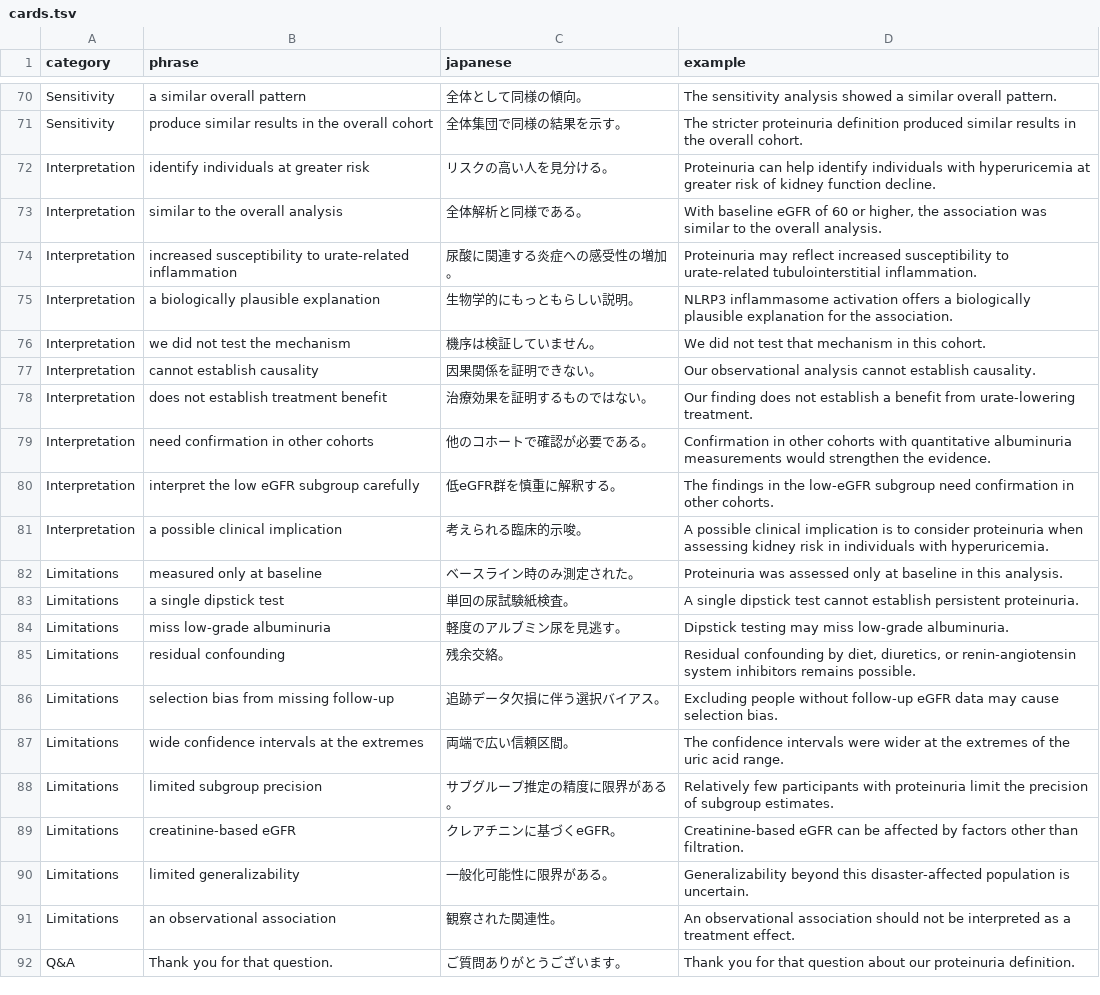
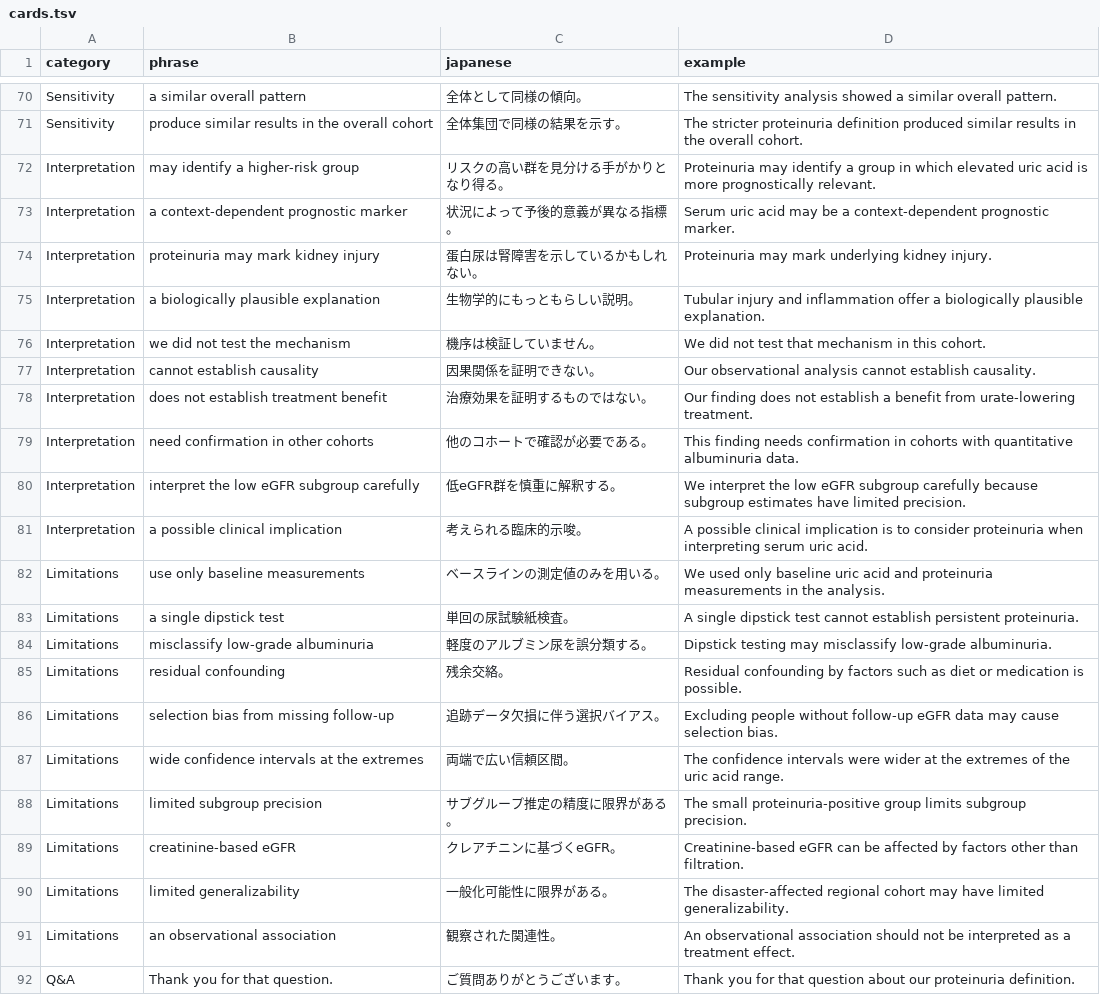
Before and after one commit to Haruya96/eigakkaiwa_input, a TSV file: asn-poster-2026/cards.tsv, drawn as a sheet; only a part is shown, gaps mark what is left out.

Commit message:
Restore previous conversational discussion with minimal corrections
Restore discussion Q16-50 and Interpretation/Limitations phrase cards from the pre-October 11 edition. Trim only repeated appended caveats, clarify baseline measurements used in the analysis, and correct the low-eGFR caution rationale. Keep updated study overview, methods, and results.

Regenerate matching hints and review data. Bump Android to 1.9 and refresh the offline cache.

Validation: all 17 existing tests, generated data checks, restoration scope checks, and git diff checks pass.

```diff
--- a/asn-poster-2026/cards.tsv
+++ b/asn-poster-2026/cards.tsv
@@ -71,6 +71,6 @@ Sensitivity	a similar overall pattern	全体として同様の傾向。	The sens
 Sensitivity	produce similar results in the overall cohort	全体集団で同様の結果を示す。	The stricter proteinuria definition produced similar results in the overall cohort.
-Interpretation	identify individuals at greater risk	リスクの高い人を見分ける。	Proteinuria can help identify individuals with hyperuricemia at greater risk of kidney function decline.
-Interpretation	similar to the overall analysis	全体解析と同様である。	With baseline eGFR of 60 or higher, the association was similar to the overall analysis.
-Interpretation	increased susceptibility to urate-related inflammation	尿酸に関連する炎症への感受性の増加。	Proteinuria may reflect increased susceptibility to urate-related tubulointerstitial inflammation.
-Interpretation	a biologically plausible explanation	生物学的にもっともらしい説明。	NLRP3 inflammasome activation offers a biologically plausible explanation for the association.
+Interpretation	may identify a higher-risk group	リスクの高い群を見分ける手がかりとなり得る。	Proteinuria may identify a group in which elevated uric acid is more prognostically relevant.
+Interpretation	a context-dependent prognostic marker	状況によって予後的意義が異なる指標。	Serum uric acid may be a context-dependent prognostic marker.
+Interpretation	proteinuria may mark kidney injury	蛋白尿は腎障害を示しているかもしれない。	Proteinuria may mark underlying kidney injury.
+Interpretation	a biologically plausible explanation	生物学的にもっともらしい説明。	Tubular injury and inflammation offer a biologically plausible explanation.
 Interpretation	we did not test the mechanism	機序は検証していません。	We did not test that mechanism in this cohort.
@@ -78,14 +78,14 @@ Interpretation	cannot establish causality	因果関係を証明できない。	O
 Interpretation	does not establish treatment benefit	治療効果を証明するものではない。	Our finding does not establish a benefit from urate-lowering treatment.
-Interpretation	need confirmation in other cohorts	他のコホートで確認が必要である。	Confirmation in other cohorts with quantitative albuminuria measurements would strengthen the evidence.
-Interpretation	interpret the low eGFR subgroup carefully	低eGFR群を慎重に解釈する。	The findings in the low-eGFR subgroup need confirmation in other cohorts.
-Interpretation	a possible clinical implication	考えられる臨床的示唆。	A possible clinical implication is to consider proteinuria when assessing kidney risk in individuals with hyperuricemia.
-Limitations	measured only at baseline	ベースライン時のみ測定された。	Proteinuria was assessed only at baseline in this analysis.
+Interpretation	need confirmation in other cohorts	他のコホートで確認が必要である。	This finding needs confirmation in cohorts with quantitative albuminuria data.
+Interpretation	interpret the low eGFR subgroup carefully	低eGFR群を慎重に解釈する。	We interpret the low eGFR subgroup carefully because subgroup estimates have limited precision.
+Interpretation	a possible clinical implication	考えられる臨床的示唆。	A possible clinical implication is to consider proteinuria when interpreting serum uric acid.
+Limitations	use only baseline measurements	ベースラインの測定値のみを用いる。	We used only baseline uric acid and proteinuria measurements in the analysis.
 Limitations	a single dipstick test	単回の尿試験紙検査。	A single dipstick test cannot establish persistent proteinuria.
-Limitations	miss low-grade albuminuria	軽度のアルブミン尿を見逃す。	Dipstick testing may miss low-grade albuminuria.
-Limitations	residual confounding	残余交絡。	Residual confounding by diet, diuretics, or renin-angiotensin system inhibitors remains possible.
+Limitations	misclassify low-grade albuminuria	軽度のアルブミン尿を誤分類する。	Dipstick testing may misclassify low-grade albuminuria.
+Limitations	residual confounding	残余交絡。	Residual confounding by factors such as diet or medication is possible.
 Limitations	selection bias from missing follow-up	追跡データ欠損に伴う選択バイアス。	Excluding people without follow-up eGFR data may cause selection bias.
 Limitations	wide confidence intervals at the extremes	両端で広い信頼区間。	The confidence intervals were wider at the extremes of the uric acid range.
-Limitations	limited subgroup precision	サブグループ推定の精度に限界がある。	Relatively few participants with proteinuria limit the precision of subgroup estimates.
+Limitations	limited subgroup precision	サブグループ推定の精度に限界がある。	The small proteinuria-positive group limits subgroup precision.
 Limitations	creatinine-based eGFR	クレアチニンに基づくeGFR。	Creatinine-based eGFR can be affected by factors other than filtration.
-Limitations	limited generalizability	一般化可能性に限界がある。	Generalizability beyond this disaster-affected population is uncertain.
+Limitations	limited generalizability	一般化可能性に限界がある。	The disaster-affected regional cohort may have limited generalizability.
 Limitations	an observational association	観察された関連性。	An observational association should not be interpreted as a treatment effect.
```
Also changed, not shown: asn-poster-2026/qa-hints.tsv, asn-poster-2026/qa.tsv, 9 other files.
